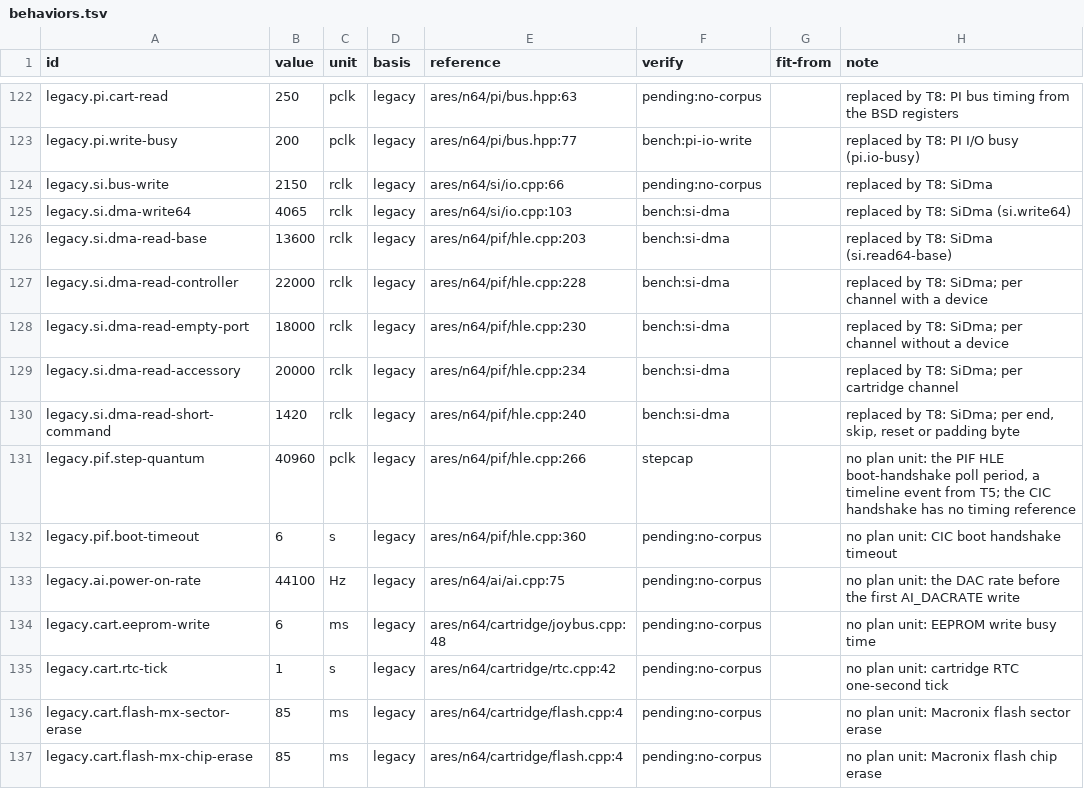
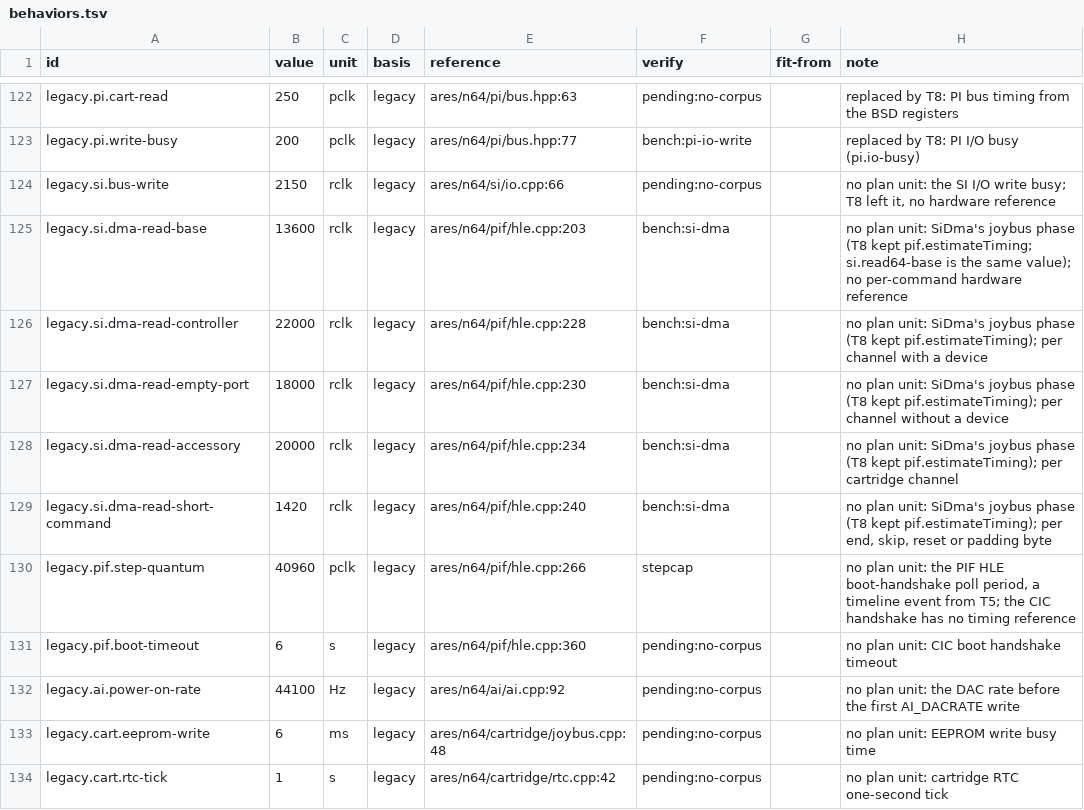
Before and after one commit to wScottSh/ares, a TSV file: ares/n64/timing/behaviors.tsv, drawn as a sheet; only a part is shown, gaps mark what is left out; the shorter side is filled out with more unchanged rows.

```diff
--- a/ares/n64/timing/behaviors.tsv
+++ b/ares/n64/timing/behaviors.tsv
@@ -123,12 +123,11 @@ legacy.pi.cart-read	250	pclk	legacy	ares/n64/pi/bus.hpp:63	pending:no-corpus		re
 legacy.pi.write-busy	200	pclk	legacy	ares/n64/pi/bus.hpp:77	bench:pi-io-write		replaced by T8: PI I/O busy (pi.io-busy)
-legacy.si.bus-write	2150	rclk	legacy	ares/n64/si/io.cpp:66	pending:no-corpus		replaced by T8: SiDma
-legacy.si.dma-write64	4065	rclk	legacy	ares/n64/si/io.cpp:103	bench:si-dma		replaced by T8: SiDma (si.write64)
-legacy.si.dma-read-base	13600	rclk	legacy	ares/n64/pif/hle.cpp:203	bench:si-dma		replaced by T8: SiDma (si.read64-base)
-legacy.si.dma-read-controller	22000	rclk	legacy	ares/n64/pif/hle.cpp:228	bench:si-dma		replaced by T8: SiDma; per channel with a device
-legacy.si.dma-read-empty-port	18000	rclk	legacy	ares/n64/pif/hle.cpp:230	bench:si-dma		replaced by T8: SiDma; per channel without a device
-legacy.si.dma-read-accessory	20000	rclk	legacy	ares/n64/pif/hle.cpp:234	bench:si-dma		replaced by T8: SiDma; per cartridge channel
-legacy.si.dma-read-short-command	1420	rclk	legacy	ares/n64/pif/hle.cpp:240	bench:si-dma		replaced by T8: SiDma; per end, skip, reset or padding byte
+legacy.si.bus-write	2150	rclk	legacy	ares/n64/si/io.cpp:66	pending:no-corpus		no plan unit: the SI I/O write busy; T8 left it, no hardware reference
+legacy.si.dma-read-base	13600	rclk	legacy	ares/n64/pif/hle.cpp:203	bench:si-dma		no plan unit: SiDma's joybus phase (T8 kept pif.estimateTiming; si.read64-base is the same value); no per-command hardware reference
+legacy.si.dma-read-controller	22000	rclk	legacy	ares/n64/pif/hle.cpp:228	bench:si-dma		no plan unit: SiDma's joybus phase (T8 kept pif.estimateTiming); per channel with a device
+legacy.si.dma-read-empty-port	18000	rclk	legacy	ares/n64/pif/hle.cpp:230	bench:si-dma		no plan unit: SiDma's joybus phase (T8 kept pif.estimateTiming); per channel without a device
+legacy.si.dma-read-accessory	20000	rclk	legacy	ares/n64/pif/hle.cpp:234	bench:si-dma		no plan unit: SiDma's joybus phase (T8 kept pif.estimateTiming); per cartridge channel
+legacy.si.dma-read-short-command	1420	rclk	legacy	ares/n64/pif/hle.cpp:240	bench:si-dma		no plan unit: SiDma's joybus phase (T8 kept pif.estimateTiming); per end, skip, reset or padding byte
 legacy.pif.step-quantum	40960	pclk	legacy	ares/n64/pif/hle.cpp:266	stepcap		no plan unit: the PIF HLE boot-handshake poll period, a timeline event from T5; the CIC handshake has no timing reference
 legacy.pif.boot-timeout	6	s	legacy	ares/n64/pif/hle.cpp:360	pending:no-corpus		no plan unit: CIC boot handshake timeout
-legacy.ai.power-on-rate	44100	Hz	legacy	ares/n64/ai/ai.cpp:75	pending:no-corpus		no plan unit: the DAC rate before the first AI_DACRATE write
+legacy.ai.power-on-rate	44100	Hz	legacy	ares/n64/ai/ai.cpp:92	pending:no-corpus		no plan unit: the DAC rate before the first AI_DACRATE write
 legacy.cart.eeprom-write	6	ms	legacy	ares/n64/cartridge/joybus.cpp:48	pending:no-corpus		no plan unit: EEPROM write busy time
```
Also changed, not shown: tools/n64-timing/checks.tsv, tools/n64-timing/literal-allowlist.tsv, 19 other files.
